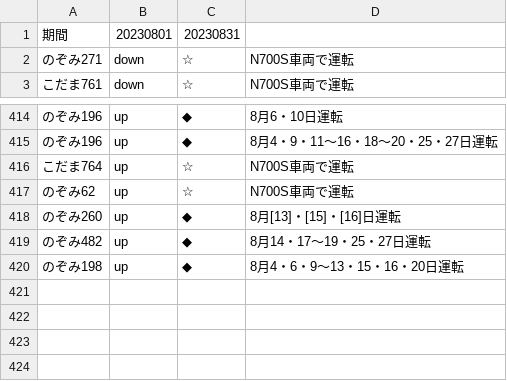
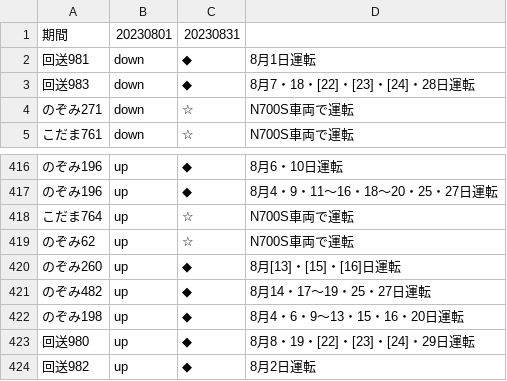
Before and after one commit to togashigg/shinkansen-simulator, a CSV file: shinkansen_simulator/timetable/remarks/230801_230831_remarks.csv, drawn as a sheet; only a part is shown, gaps mark what is left out; the diff names each change by its address in the sheet, - before the commit and + after, or states it on an @@ line.

Commit message:
add Dr.Yellow's timetable

```diff
--- a/shinkansen_simulator/timetable/remarks/230801_230831_remarks.csv
+++ b/shinkansen_simulator/timetable/remarks/230801_230831_remarks.csv
+row 2: 回送981 | down | ◆ | 8月1日運転
+row 3: 回送983 | down | ◆ | 8月7・18・[22]・[23]・[24]・28日運転
+row 423: 回送980 | up | ◆ | 8月8・19・[22]・[23]・[24]・29日運転
+row 424: 回送982 | up | ◆ | 8月2日運転
```
